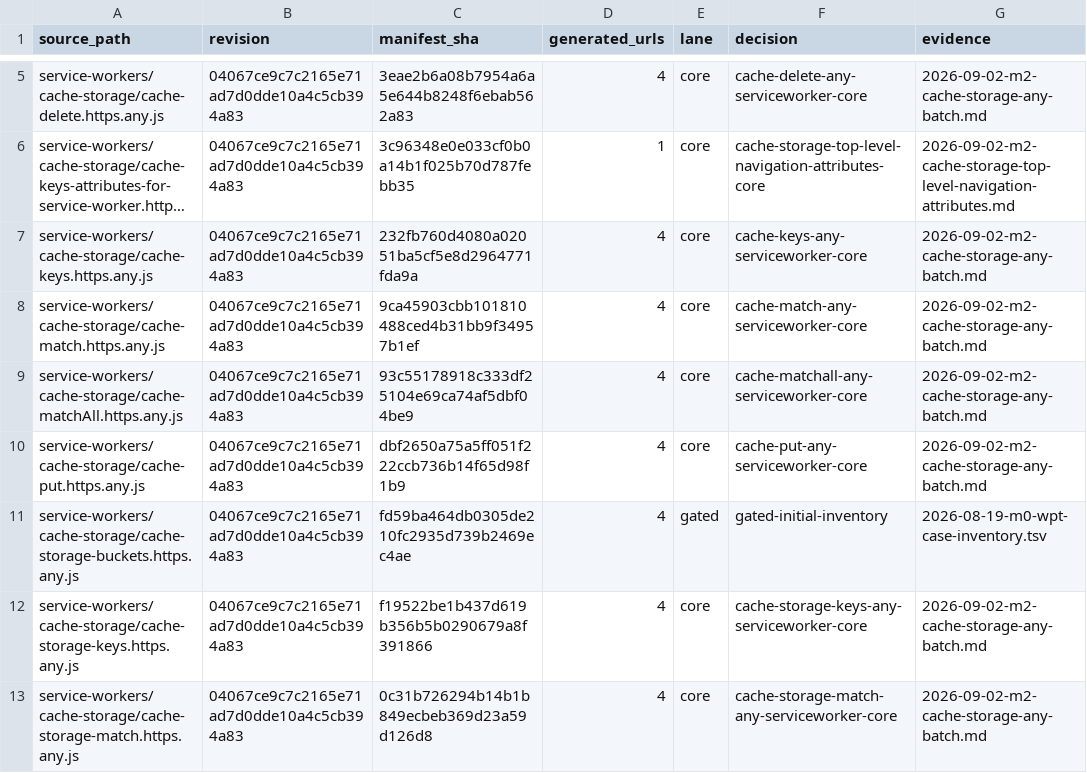
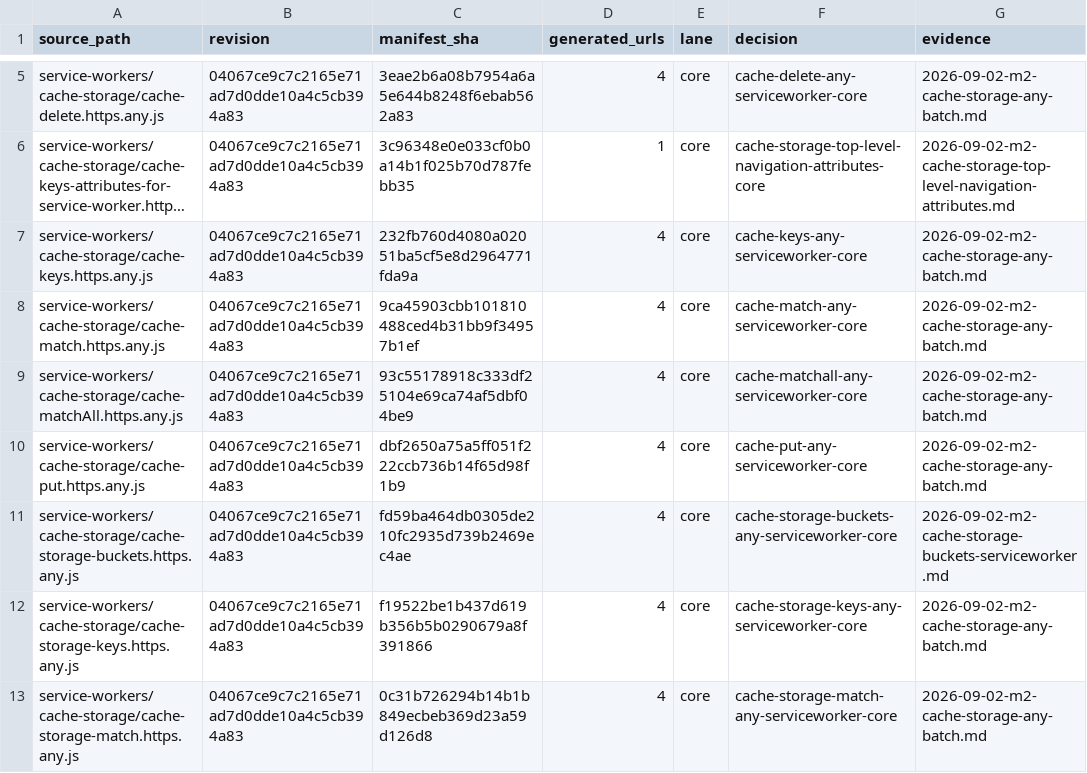
Before and after one commit to leizongmin/ZeroWeb, a TSV file: docs/goal/service-workers/evidence/2026-08-19-wpt-disposition.tsv, drawn as a sheet; only a part is shown, gaps mark what is left out; long unchanged cells end in ….

```diff
--- a/docs/goal/service-workers/evidence/2026-08-19-wpt-disposition.tsv
+++ b/docs/goal/service-workers/evidence/2026-08-19-wpt-disposition.tsv
@@ -10,3 +10,3 @@ service-workers/cache-storage/cache-matchAll.https.any.js	04067ce9c7c2165e71ad7d
 service-workers/cache-storage/cache-put.https.any.js	04067ce9c7c2165e71ad7d0dde10a4c5cb394a83	dbf2650a75a5ff051f222ccb736b14f65d98f1b9	4	core	cache-put-any-serviceworker-core	2026-09-02-m2-cache-storage-any-batch.md
-service-workers/cache-storage/cache-storage-buckets.https.any.js	04067ce9c7c2165e71ad7d0dde10a4c5cb394a83	fd59ba464db0305de210fc2935d739b2469ec4ae	4	gated	gated-initial-inventory	2026-08-19-m0-wpt-case-inventory.tsv
+service-workers/cache-storage/cache-storage-buckets.https.any.js	04067ce9c7c2165e71ad7d0dde10a4c5cb394a83	fd59ba464db0305de210fc2935d739b2469ec4ae	4	core	cache-storage-buckets-any-serviceworker-core	2026-09-02-m2-cache-storage-buckets-serviceworker.md
 service-workers/cache-storage/cache-storage-keys.https.any.js	04067ce9c7c2165e71ad7d0dde10a4c5cb394a83	f19522be1b437d619b356b5b0290679a8f391866	4	core	cache-storage-keys-any-serviceworker-core	2026-09-02-m2-cache-storage-any-batch.md
```
Also changed, not shown: docs/goal/service-workers/evidence/2026-08-23-m2-cache-storage-serviceworker-assets.tsv, 11 other files.
